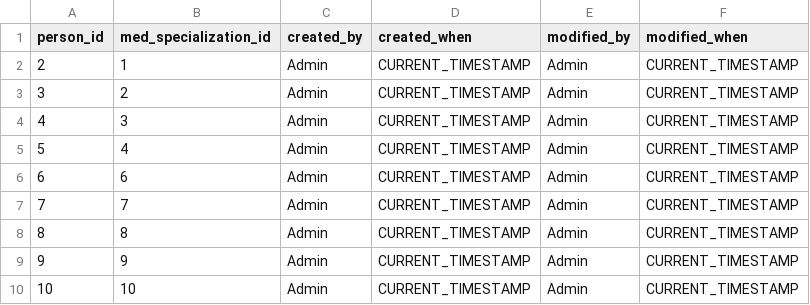
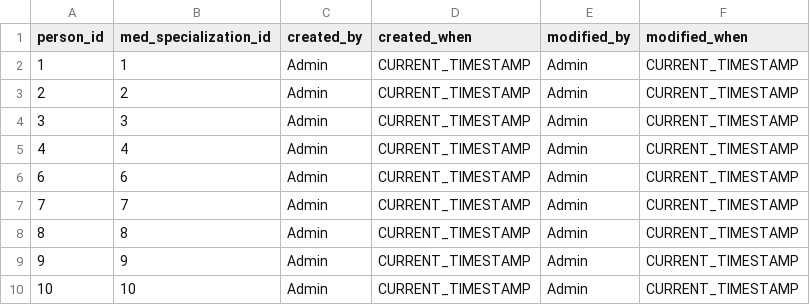
Before and after one commit to Rafkarimov/FinalProject, a CSV file: src/main/resources/db/changelog/data/doctor.csv, drawn as a sheet.

Commit message:
v3.9.1 - 06.04.2023 - final project - update doctor.csv and data.sql

```diff
--- a/src/main/resources/db/changelog/data/doctor.csv
+++ b/src/main/resources/db/changelog/data/doctor.csv
@@ -1,6 +1,6 @@
 person_id;med_specialization_id;created_by;created_when;modified_by;modified_when
-2;1;Admin;CURRENT_TIMESTAMP;Admin;CURRENT_TIMESTAMP
-3;2;Admin;CURRENT_TIMESTAMP;Admin;CURRENT_TIMESTAMP
-4;3;Admin;CURRENT_TIMESTAMP;Admin;CURRENT_TIMESTAMP
-5;4;Admin;CURRENT_TIMESTAMP;Admin;CURRENT_TIMESTAMP
+1;1;Admin;CURRENT_TIMESTAMP;Admin;CURRENT_TIMESTAMP
+2;2;Admin;CURRENT_TIMESTAMP;Admin;CURRENT_TIMESTAMP
+3;3;Admin;CURRENT_TIMESTAMP;Admin;CURRENT_TIMESTAMP
+4;4;Admin;CURRENT_TIMESTAMP;Admin;CURRENT_TIMESTAMP
 6;6;Admin;CURRENT_TIMESTAMP;Admin;CURRENT_TIMESTAMP
```
Also changed, not shown: 1 other file.
